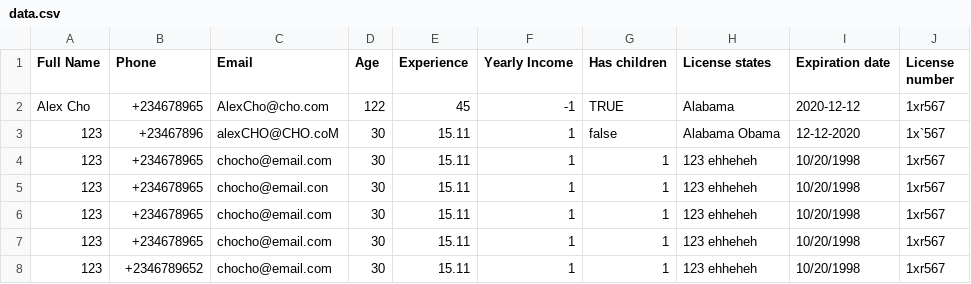
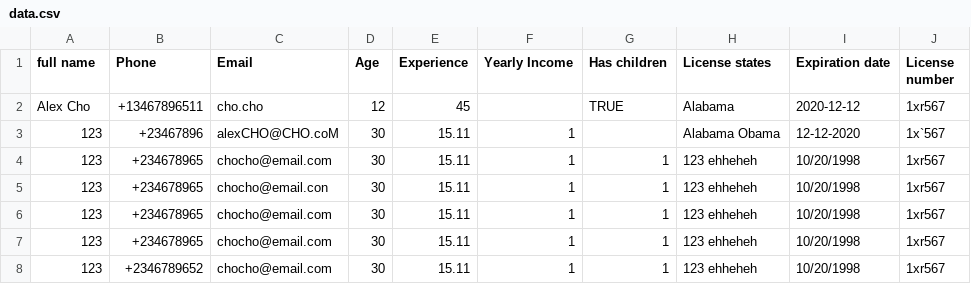
Before and after one commit to RaySkelen/csvtable, a CSV file: data.csv, drawn as a sheet.

```diff
--- a/data.csv
+++ b/data.csv
@@ -1,4 +1,4 @@
-Full Name, Phone, Email, Age, Experience, Yearly Income, Has children, License states, Expiration date, License number
-   Alex Cho,    +234678965,   AlexCho@cho.com,122,     45,   -1,    TRUE,Alabama, 2020-12-12, 1xr567
-   123,    +23467896,   alexCHO@CHO.coM,  30,     15.11,   1,    false, Alabama Obama, 12-12-2020, 1x`567
+full name, Phone, Email, Age, Experience, Yearly Income, Has children, License states, Expiration date, License number
+   Alex Cho,    +13467896511,   cho.cho,12,     45,    ,    TRUE,Alabama, 2020-12-12, 1xr567
+   123,    +23467896,   alexCHO@CHO.coM,  30,     15.11,   1,    , Alabama Obama, 12-12-2020, 1x`567
    123,    +234678965,   chocho@email.com,  30,     15.11,   1,    1, 123 ehheheh, 10/20/1998, 1xr567
```
Also changed, not shown: 16 other files.
